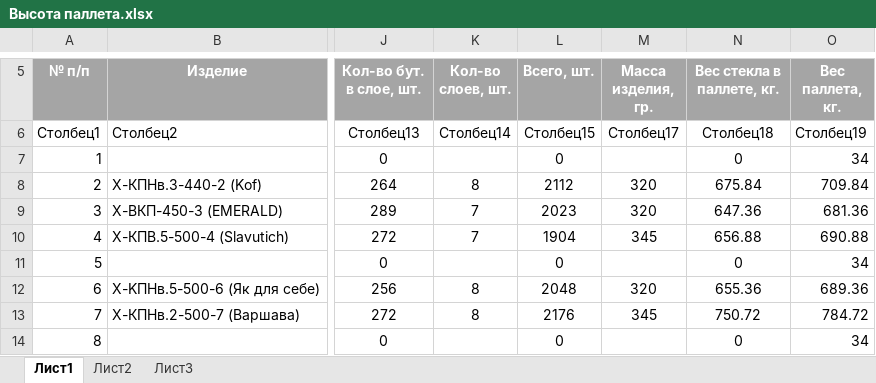
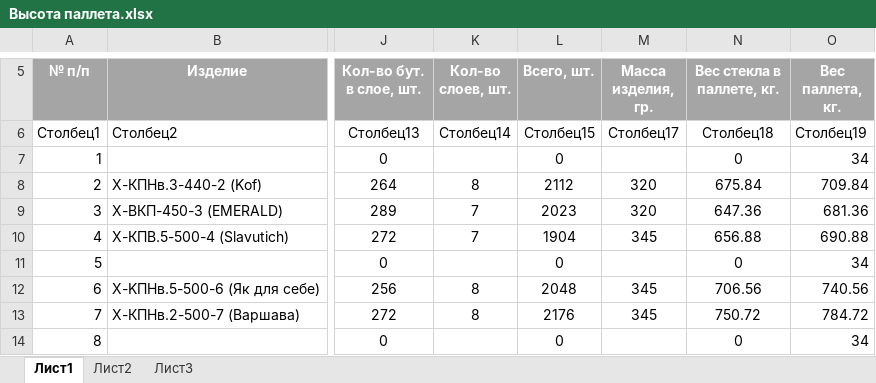
Before and after one commit to AliaksandrHaurylenka/job, an Excel workbook: Высота паллета.xlsx, sheet Лист1, drawn as a sheet; only a part is shown, gaps mark what is left out; values as stored, in another font and other column widths than the file's, no borders; table styles not drawn; the diff names each change by its address in the sheet, - before the commit and + after, or states it on an @@ line.

```diff
--- a/Высота паллета.xlsx (sheet Лист1)
+++ b/Высота паллета.xlsx (sheet Лист1)
-M12 (Масса изделия, гр.): 320
+M12 (Масса изделия, гр.): 345
-N12 (Вес стекла в паллете, кг.): 655.36
+N12 (Вес стекла в паллете, кг.): 706.56
-O12 (Вес паллета, кг.): 689.36
+O12 (Вес паллета, кг.): 740.56
```
Also changed, not shown: 27 other files.
